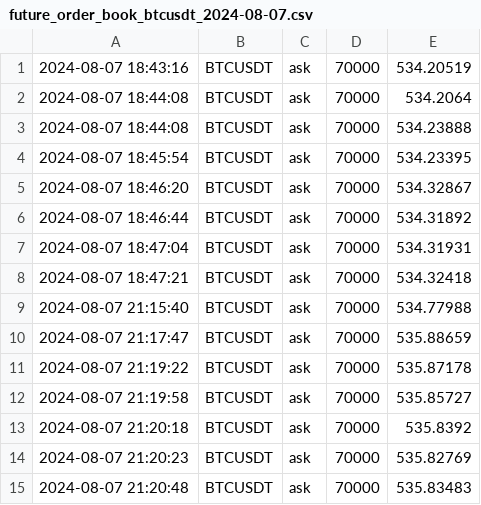
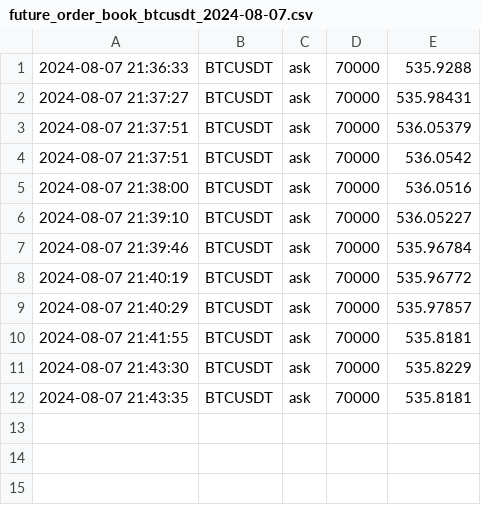
Before and after one commit to caotuanvu123/test_host, a CSV file: csv/spots/future_order_book_btcusdt_2024-08-07.csv, drawn as a sheet.

```diff
--- a/csv/spots/future_order_book_btcusdt_2024-08-07.csv
+++ b/csv/spots/future_order_book_btcusdt_2024-08-07.csv
@@ -1,15 +1,12 @@
-2024-08-07 18:43:16,BTCUSDT,ask,70000,534.20519
-2024-08-07 18:44:08,BTCUSDT,ask,70000,534.2064
-2024-08-07 18:44:08,BTCUSDT,ask,70000,534.23888
-2024-08-07 18:45:54,BTCUSDT,ask,70000,534.23395
-2024-08-07 18:46:20,BTCUSDT,ask,70000,534.32867
-2024-08-07 18:46:44,BTCUSDT,ask,70000,534.31892
-2024-08-07 18:47:04,BTCUSDT,ask,70000,534.31931
-2024-08-07 18:47:21,BTCUSDT,ask,70000,534.32418
-2024-08-07 21:15:40,BTCUSDT,ask,70000,534.77988
-2024-08-07 21:17:47,BTCUSDT,ask,70000,535.88659
-2024-08-07 21:19:22,BTCUSDT,ask,70000,535.87178
-2024-08-07 21:19:58,BTCUSDT,ask,70000,535.85727
-2024-08-07 21:20:18,BTCUSDT,ask,70000,535.8392
-2024-08-07 21:20:23,BTCUSDT,ask,70000,535.82769
-2024-08-07 21:20:48,BTCUSDT,ask,70000,535.83483
+2024-08-07 21:36:33,BTCUSDT,ask,70000,535.9288
+2024-08-07 21:37:27,BTCUSDT,ask,70000,535.98431
+2024-08-07 21:37:51,BTCUSDT,ask,70000,536.05379
+2024-08-07 21:37:51,BTCUSDT,ask,70000,536.0542
+2024-08-07 21:38:00,BTCUSDT,ask,70000,536.0516
+2024-08-07 21:39:10,BTCUSDT,ask,70000,536.05227
+2024-08-07 21:39:46,BTCUSDT,ask,70000,535.96784
+2024-08-07 21:40:19,BTCUSDT,ask,70000,535.96772
+2024-08-07 21:40:29,BTCUSDT,ask,70000,535.97857
+2024-08-07 21:41:55,BTCUSDT,ask,70000,535.8181
+2024-08-07 21:43:30,BTCUSDT,ask,70000,535.8229
+2024-08-07 21:43:35,BTCUSDT,ask,70000,535.8181
```
Also changed, not shown: csv/futures/future_order_book_ethusdt_2024-08-07.csv, csv/futures/future_order_book_solusdt_2024-08-07.csv, 4 other files.
